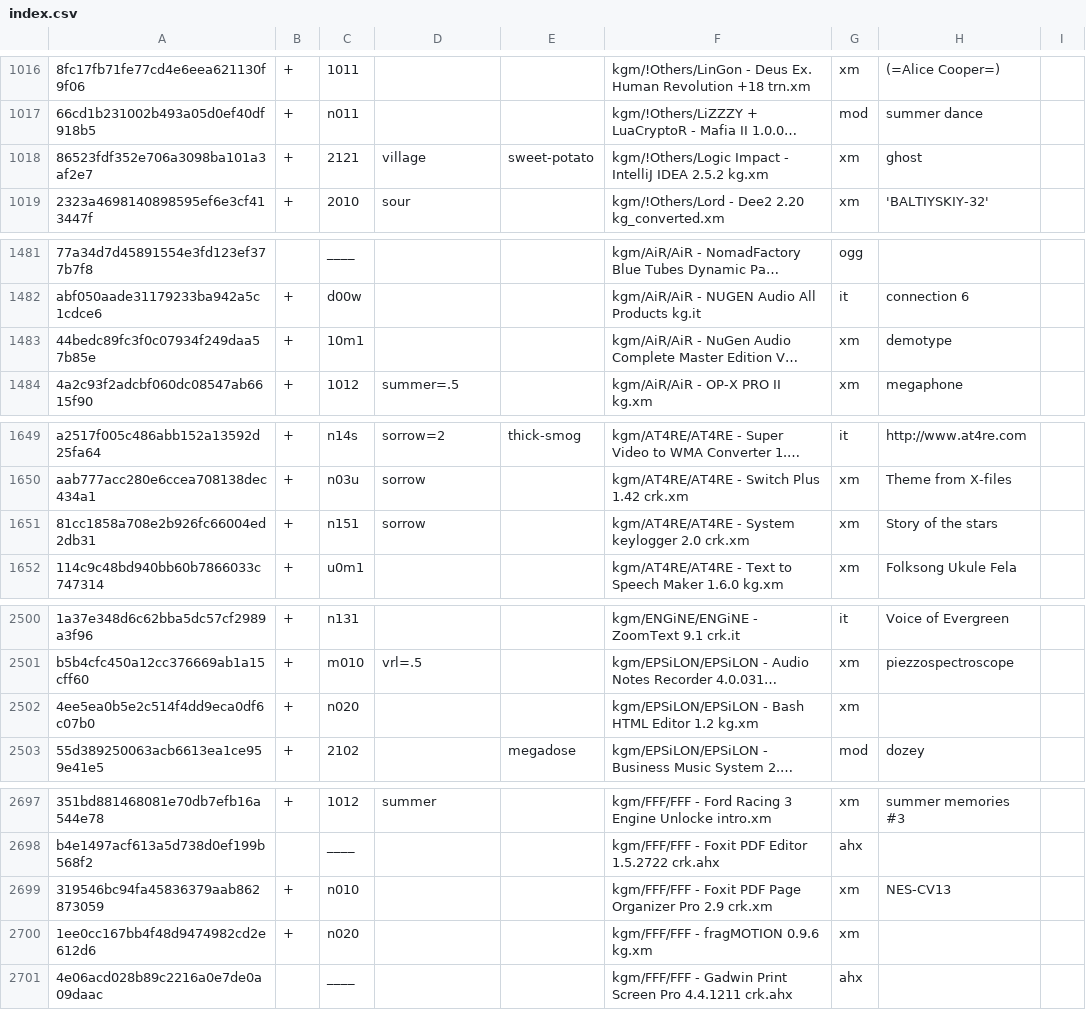
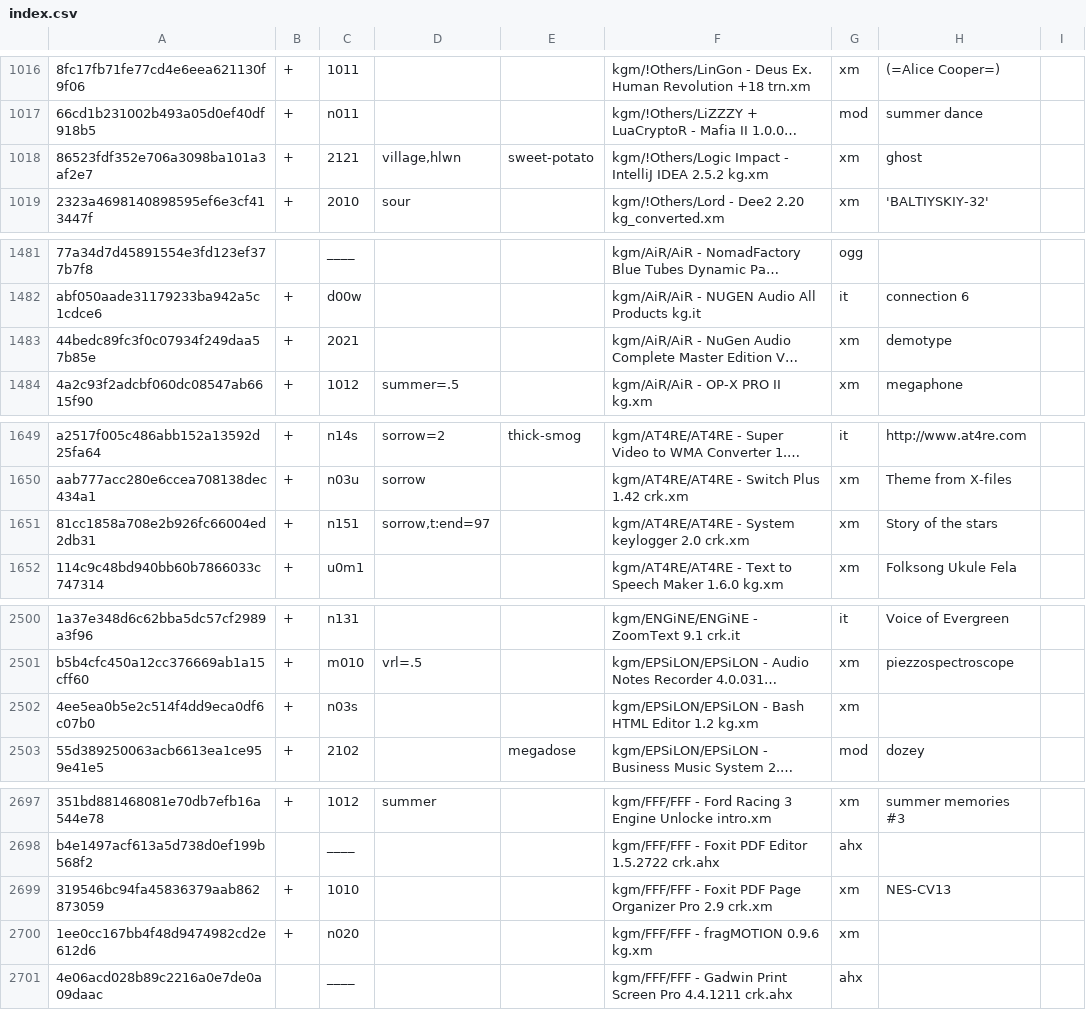
Before and after one commit to pl4yg3n/collection, a CSV file: index.csv, drawn as a sheet; only a part is shown, gaps mark what is left out; long unchanged cells end in …; the diff covers the shown part only; the diff names each change by its address in the sheet, - before the commit and + after, or states it on an @@ line.

```diff
--- a/index.csv
+++ b/index.csv
-D1018: village
+D1018: village,hlwn
-C1483: 10m1
+C1483: 2021
-D1651: sorrow
+D1651: sorrow,t:end=97
-C2502: n020
+C2502: n03s
-C2699: n010
+C2699: 1010
```
Also changed, not shown: 30 edited cells elsewhere in this file.
